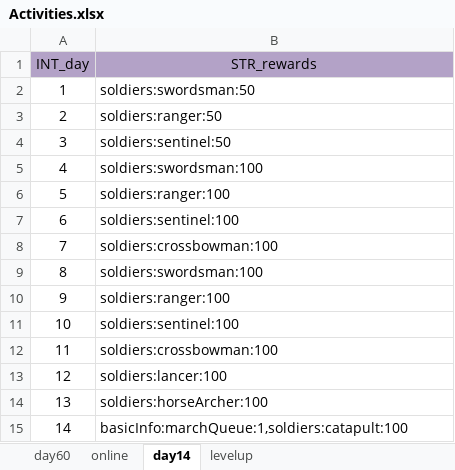
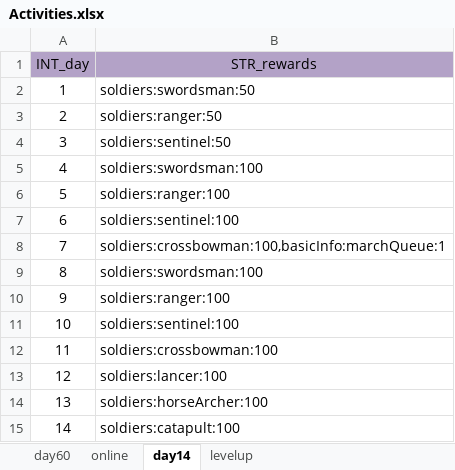
Before and after one commit to ModunZhang/kod_docs, an Excel workbook: datas/shared/Activities.xlsx, sheet day14, drawn as a sheet; values as stored, in another font and other column widths than the file's, no borders; the diff names each change by its address in the sheet, - before the commit and + after, or states it on an @@ line.

```diff
--- a/datas/shared/Activities.xlsx (sheet day14)
+++ b/datas/shared/Activities.xlsx (sheet day14)
-B8 (STR_rewards): soldiers:crossbowman:100
+B8 (STR_rewards): soldiers:crossbowman:100,basicInfo:marchQueue:1
-B15 (STR_rewards): basicInfo:marchQueue:1,soldiers:catapult:100
+B15 (STR_rewards): soldiers:catapult:100
```
Also changed, not shown: sheet online, datas/shared/Soldiers.xlsx.
